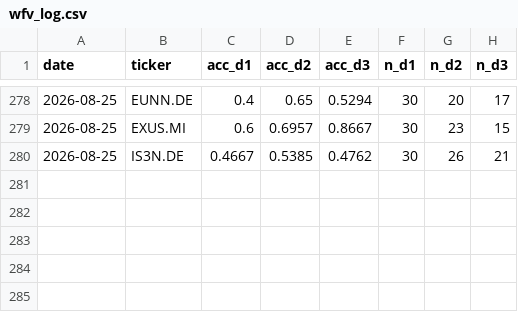
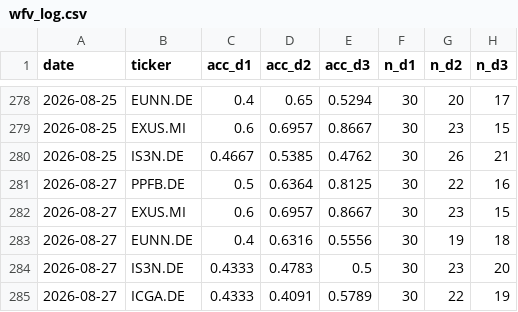
Before and after one commit to srxkatsumi/smart-wallet-ml, a CSV file: output/wfv_log.csv, drawn as a sheet; only a part is shown, gaps mark what is left out.

```diff
--- a/output/wfv_log.csv
+++ b/output/wfv_log.csv
@@ -280 +280,6 @@ date,ticker,acc_d1,acc_d2,acc_d3,n_d1,n_d2,n_d3
 2026-08-25,IS3N.DE,0.4667,0.5385,0.4762,30,26,21
+2026-08-27,PPFB.DE,0.5,0.6364,0.8125,30,22,16
+2026-08-27,EXUS.MI,0.6,0.6957,0.8667,30,23,15
+2026-08-27,EUNN.DE,0.4,0.6316,0.5556,30,19,18
+2026-08-27,IS3N.DE,0.4333,0.4783,0.5,30,23,20
+2026-08-27,ICGA.DE,0.4333,0.4091,0.5789,30,22,19
```
Also changed, not shown: 23 other files.
